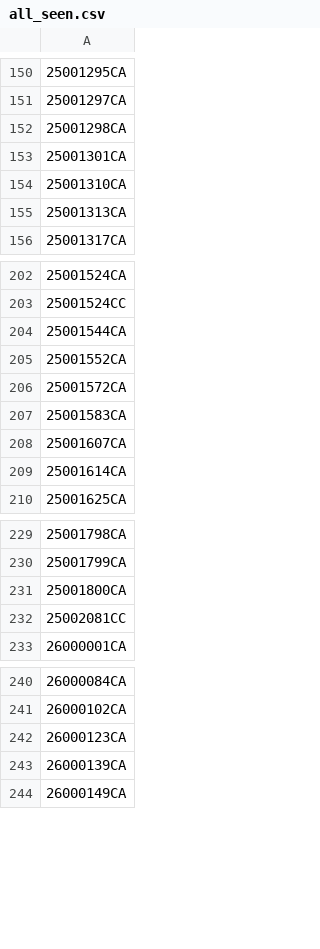
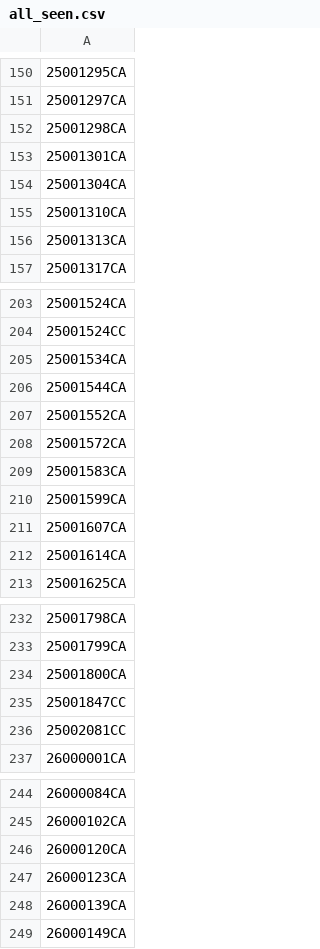
Before and after one commit to figlesias7/realforeclose-charlotte, a CSV file: data/all_seen.csv, drawn as a sheet; only a part is shown, gaps mark what is left out; the diff names each change by its address in the sheet, - before the commit and + after, or states it on an @@ line.

```diff
--- a/data/all_seen.csv
+++ b/data/all_seen.csv
+row 154: 25001304CA
+row 205: 25001534CA
+row 210: 25001599CA
+row 235: 25001847CC
+row 246: 26000120CA
```
Also changed, not shown: data/active_foreclosures.csv, data/event_log.csv, 3 other files.
